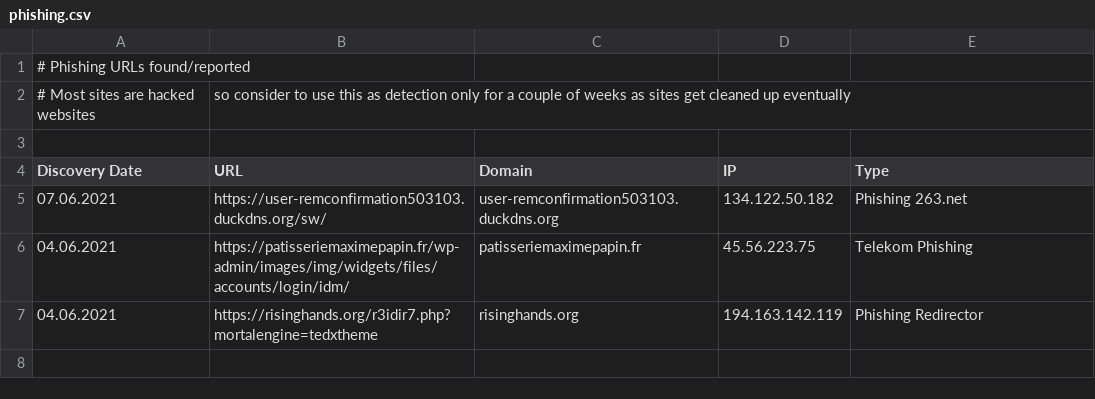
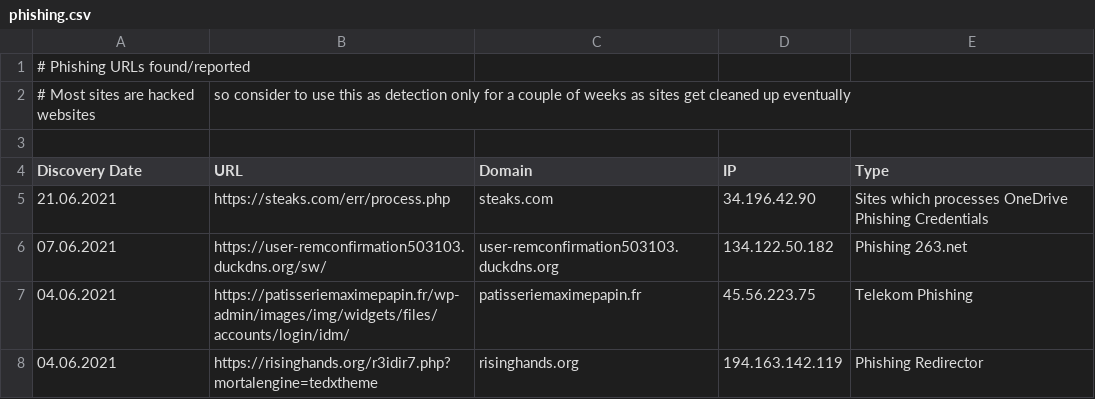
Before and after one commit to zeroq/osint, a CSV file: phishing.csv, drawn as a sheet; the diff names each change by its address in the sheet, - before the commit and + after, or states it on an @@ line.

Commit message:
Update phishing.csv

```diff
--- a/phishing.csv
+++ b/phishing.csv
+row 5: 21.06.2021 | https://steaks.com/err/process.php | steaks.com | 34.196.42.90 | Sites which processes OneDrive Phishing Credentials
```
